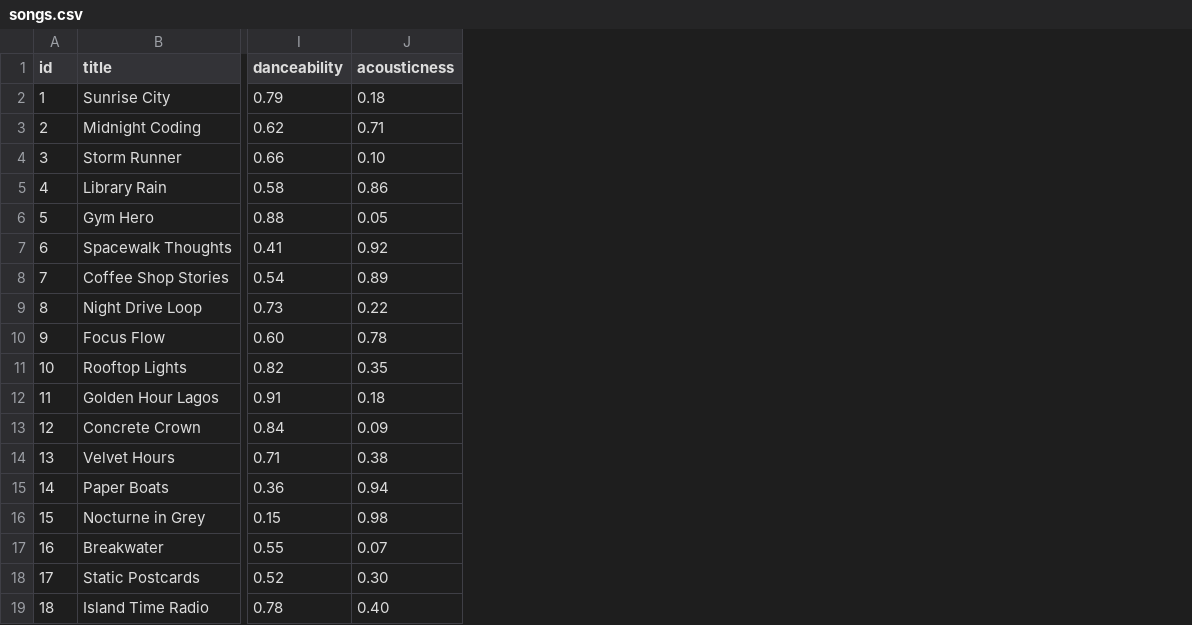
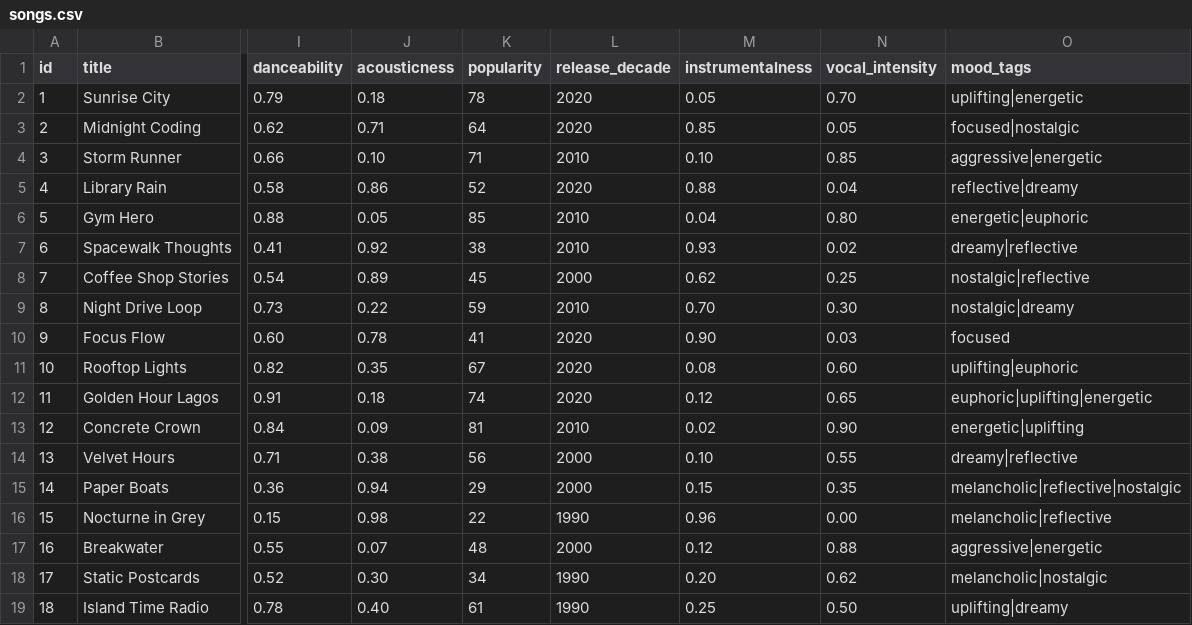
Before and after one commit to GabrielAnokye/ai110-module3show-musicrecommendersimulation-starter, a CSV file: data/songs.csv, drawn as a sheet; only a part is shown, gaps mark what is left out; the diff names each change by its address in the sheet, - before the commit and + after, or states it on an @@ line.

Commit message:
feat: add advanced scoring, ranking modes, diversity, and tables

```diff
--- a/data/songs.csv
+++ b/data/songs.csv
+column K (popularity), rows 2-19: 78 | 64 | 71 | 52 | 85 | 38 | 45 | 59 | 41 | 67 | 74 | 81 | 56 | 29 | 22 | 48 | 34 | 61
+column L (release_decade), rows 2-19: 2020 | 2020 | 2010 | 2020 | 2010 | 2010 | 2000 | 2010 | 2020 | 2020 | 2020 | 2010 | 2000 | 2000 | 1990 | 2000 | 1990 | 1990
+column M (instrumentalness), rows 2-19: 0.05 | 0.85 | 0.10 | 0.88 | 0.04 | 0.93 | 0.62 | 0.70 | 0.90 | 0.08 | 0.12 | 0.02 | 0.10 | 0.15 | 0.96 | 0.12 | 0.20 | 0.25
+column N (vocal_intensity), rows 2-19: 0.70 | 0.05 | 0.85 | 0.04 | 0.80 | 0.02 | 0.25 | 0.30 | 0.03 | 0.60 | 0.65 | 0.90 | 0.55 | 0.35 | 0.00 | 0.88 | 0.62 | 0.50
+column O (mood_tags), rows 2-19: uplifting|energetic | focused|nostalgic | aggressive|energetic | reflective|dreamy | energetic|euphoric | dreamy|reflective | nostalgic|reflective | nostalgic|dreamy | focused | uplifting|euphoric | euphoric|uplifting|energetic | energetic|uplifting | dreamy|reflective | melancholic|reflective|nostalgic | melancholic|reflective | aggressive|energetic | melancholic|nostalgic | uplifting|dreamy
```
Also changed, not shown: 11 other files.
